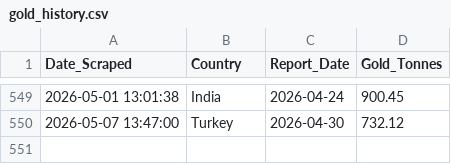
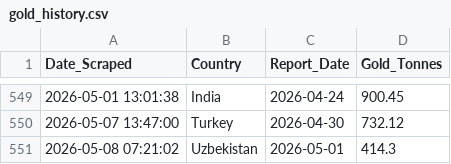
Before and after one commit to Borissapo/WGCReserves, a CSV file: data/gold_history.csv, drawn as a sheet; only a part is shown, gaps mark what is left out; the diff names each change by its address in the sheet, - before the commit and + after, or states it on an @@ line.

```diff
--- a/data/gold_history.csv
+++ b/data/gold_history.csv
+row 551: 2026-05-08 07:21:02 | Uzbekistan | 2026-05-01 | 414.3
```
Also changed, not shown: 1 other file.
